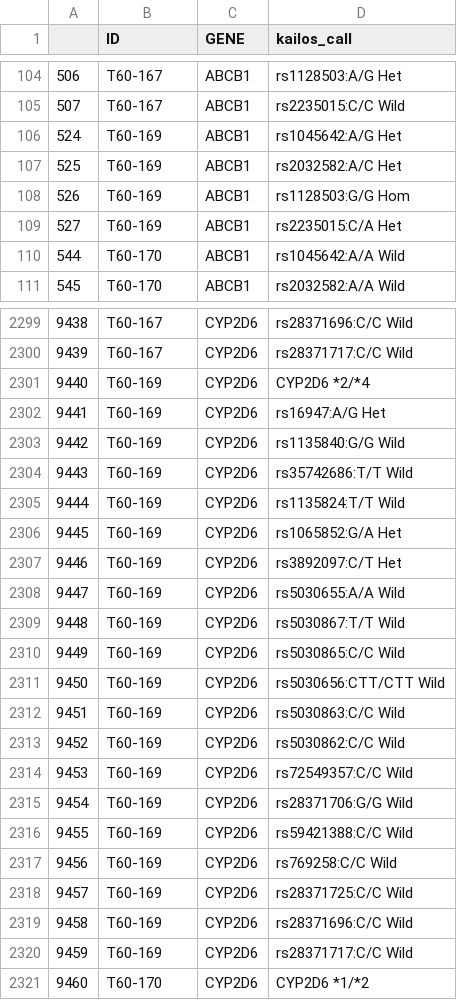
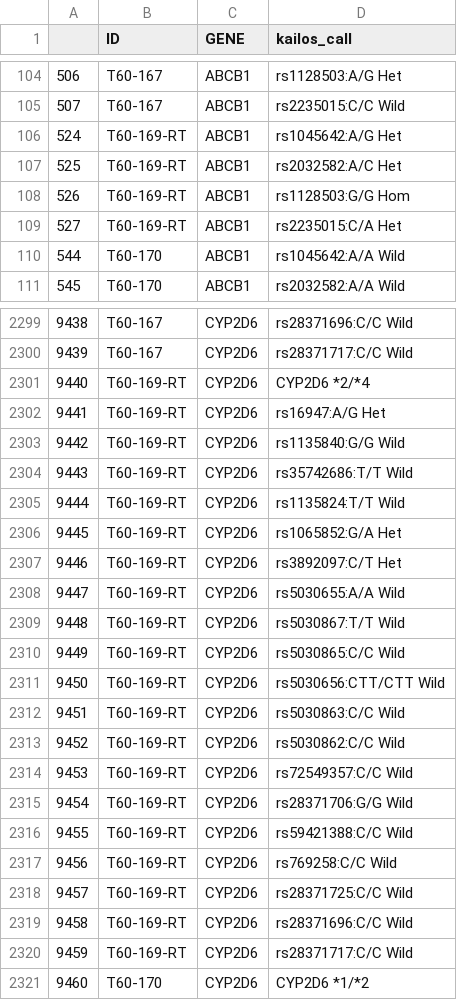
Before and after one commit to sambreaux/pgx, a CSV file: results/tidykailos.csv, drawn as a sheet; only a part is shown, gaps mark what is left out; the diff covers the shown part only.

```diff
--- a/results/tidykailos.csv
+++ b/results/tidykailos.csv
@@ -105,6 +105,6 @@
 "507","T60-167","ABCB1","rs2235015:C/C Wild"
-"524","T60-169","ABCB1","rs1045642:A/G Het"
-"525","T60-169","ABCB1","rs2032582:A/C Het"
-"526","T60-169","ABCB1","rs1128503:G/G Hom"
-"527","T60-169","ABCB1","rs2235015:C/A Het"
+"524","T60-169-RT","ABCB1","rs1045642:A/G Het"
+"525","T60-169-RT","ABCB1","rs2032582:A/C Het"
+"526","T60-169-RT","ABCB1","rs1128503:G/G Hom"
+"527","T60-169-RT","ABCB1","rs2235015:C/A Het"
 "544","T60-170","ABCB1","rs1045642:A/A Wild"
@@ -2300,22 +2300,22 @@
 "9439","T60-167","CYP2D6","rs28371717:C/C Wild"
-"9440","T60-169","CYP2D6","CYP2D6 *2/*4"
-"9441","T60-169","CYP2D6","rs16947:A/G Het"
-"9442","T60-169","CYP2D6","rs1135840:G/G Wild"
-"9443","T60-169","CYP2D6","rs35742686:T/T Wild"
-"9444","T60-169","CYP2D6","rs1135824:T/T Wild"
-"9445","T60-169","CYP2D6","rs1065852:G/A Het"
-"9446","T60-169","CYP2D6","rs3892097:C/T Het"
-"9447","T60-169","CYP2D6","rs5030655:A/A Wild"
-"9448","T60-169","CYP2D6","rs5030867:T/T Wild"
-"9449","T60-169","CYP2D6","rs5030865:C/C Wild"
-"9450","T60-169","CYP2D6","rs5030656:CTT/CTT Wild"
-"9451","T60-169","CYP2D6","rs5030863:C/C Wild"
-"9452","T60-169","CYP2D6","rs5030862:C/C Wild"
-"9453","T60-169","CYP2D6","rs72549357:C/C Wild"
-"9454","T60-169","CYP2D6","rs28371706:G/G Wild"
-"9455","T60-169","CYP2D6","rs59421388:C/C Wild"
-"9456","T60-169","CYP2D6","rs769258:C/C Wild"
-"9457","T60-169","CYP2D6","rs28371725:C/C Wild"
-"9458","T60-169","CYP2D6","rs28371696:C/C Wild"
-"9459","T60-169","CYP2D6","rs28371717:C/C Wild"
+"9440","T60-169-RT","CYP2D6","CYP2D6 *2/*4"
+"9441","T60-169-RT","CYP2D6","rs16947:A/G Het"
+"9442","T60-169-RT","CYP2D6","rs1135840:G/G Wild"
+"9443","T60-169-RT","CYP2D6","rs35742686:T/T Wild"
+"9444","T60-169-RT","CYP2D6","rs1135824:T/T Wild"
+"9445","T60-169-RT","CYP2D6","rs1065852:G/A Het"
+"9446","T60-169-RT","CYP2D6","rs3892097:C/T Het"
+"9447","T60-169-RT","CYP2D6","rs5030655:A/A Wild"
+"9448","T60-169-RT","CYP2D6","rs5030867:T/T Wild"
+"9449","T60-169-RT","CYP2D6","rs5030865:C/C Wild"
+"9450","T60-169-RT","CYP2D6","rs5030656:CTT/CTT Wild"
+"9451","T60-169-RT","CYP2D6","rs5030863:C/C Wild"
+"9452","T60-169-RT","CYP2D6","rs5030862:C/C Wild"
+"9453","T60-169-RT","CYP2D6","rs72549357:C/C Wild"
+"9454","T60-169-RT","CYP2D6","rs28371706:G/G Wild"
+"9455","T60-169-RT","CYP2D6","rs59421388:C/C Wild"
+"9456","T60-169-RT","CYP2D6","rs769258:C/C Wild"
+"9457","T60-169-RT","CYP2D6","rs28371725:C/C Wild"
+"9458","T60-169-RT","CYP2D6","rs28371696:C/C Wild"
+"9459","T60-169-RT","CYP2D6","rs28371717:C/C Wild"
 "9460","T60-170","CYP2D6","CYP2D6 *1/*2"
```
Also changed, not shown: 132 edited cells elsewhere in this file, allkailos3.csv, mygenotypes.csv, 3 other files.
